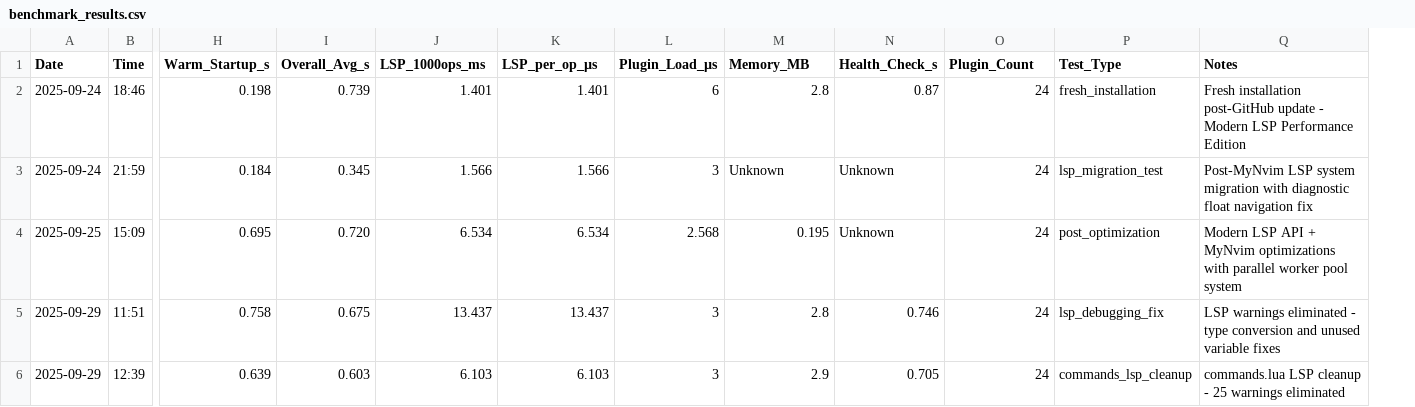
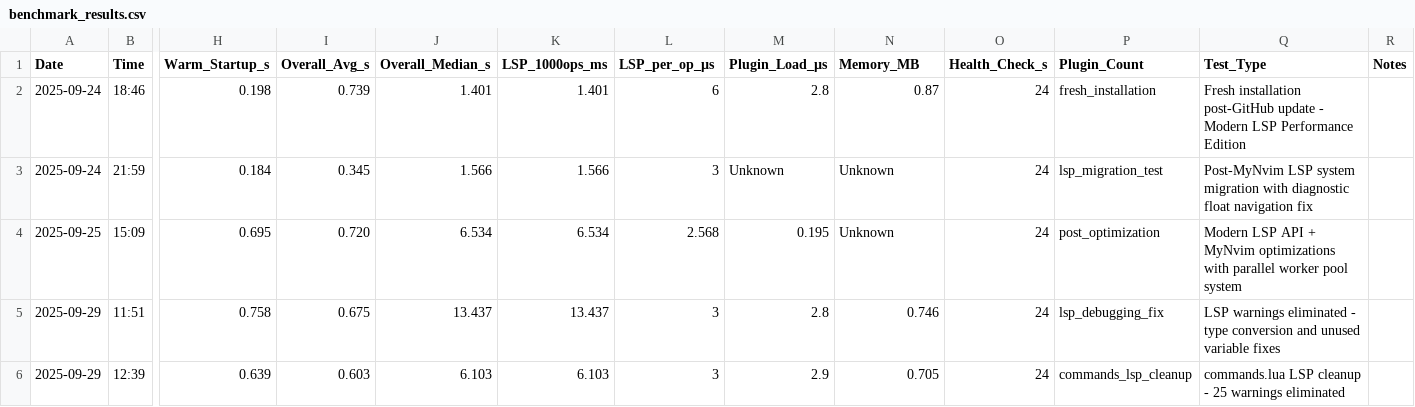
Before and after one commit to Maik-0000FF/VelocityNvim, a CSV file: docs/benchmark_results.csv, drawn as a sheet; only a part is shown, gaps mark what is left out; the diff covers the shown part only; the diff names each change by its address in the sheet, - before the commit and + after, or states it on an @@ line.

Commit message:
Audit Phase 1: Version alignment, documentation cleanup, and benchmark improvements
- Version consistency: Update all docs to v1.0.1
- Remove outdated NvChad references, use "modern LSP patterns"
- Update startup time claims to realistic 0.22s based on actual benchmarks
- Replace Telescope with fzf-lua in landing page
- Remove Neovim 0.9/0.10 compatibility references (now requires 0.11+)
- Update Neovim requirement to 0.11.0 in install.sh
- Remove legacy black/isort references from options.lua
- Delete outdated docs/HYBRID-FORMATTER-CONFIG.md (Biome no longer used)
- Update scripts/README.md to reflect current formatter setup

Benchmark improvements:
- Increase runs from 5 to 10 (5 cold, 5 warm)
- Add median tracking (resistant to outliers)
- Update CSV format with Overall_Median_s column
- Document mean vs median analysis in BENCHMARKS.md
- Update collect_benchmark_data.sh with new methodology
- Add system preparation (sync && sleep 2)
- Standardize test_type to "standard_benchmark"
- Use vim.uv instead of vim.loop (Neovim 0.11+ API)

```diff
--- a/docs/benchmark_results.csv
+++ b/docs/benchmark_results.csv
+column R (Notes), empty
-J1: LSP_1000ops_ms
+J1: Overall_Median_s
-K1: LSP_per_op_µs
+K1: LSP_1000ops_ms
-L1: Plugin_Load_µs
+L1: LSP_per_op_µs
-M1: Memory_MB
+M1: Plugin_Load_µs
-N1: Health_Check_s
+N1: Memory_MB
-O1: Plugin_Count
+O1: Health_Check_s
-P1: Test_Type
+P1: Plugin_Count
-Q1: Notes
+Q1: Test_Type
```
Also changed, not shown: 3 added rows elsewhere in this file, 14 other files.
